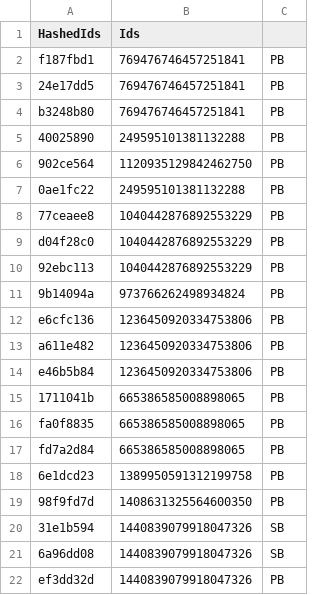
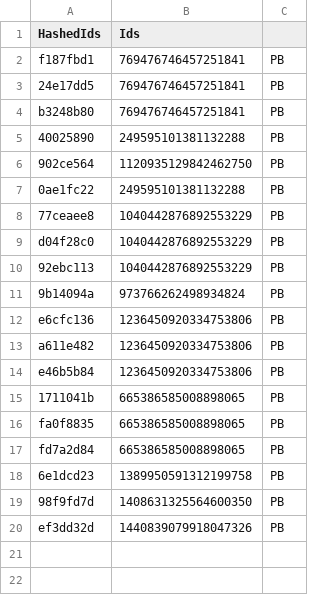
Before and after one commit to vertex-peak/API, a CSV file: API.csv, drawn as a sheet; the diff names each change by its address in the sheet, - before the commit and + after, or states it on an @@ line.

Commit message:
Update Premium/Booster CSV

```diff
--- a/API.csv
+++ b/API.csv
-row 20: 31e1b594 | 1440839079918047326 | SB
-row 21: 6a96dd08 | 1440839079918047326 | SB
```
